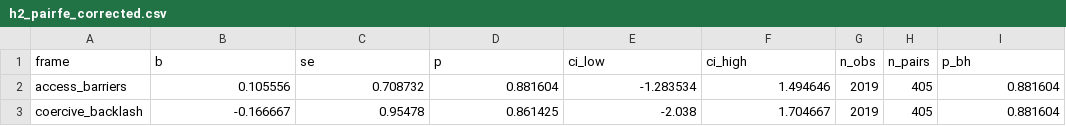
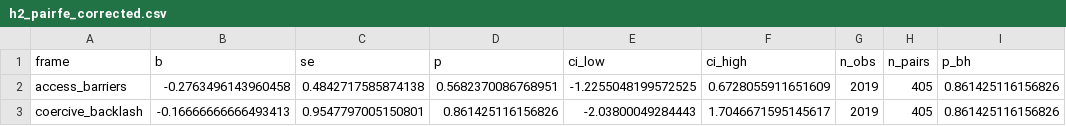
Before and after one commit to yichao2022/value-sensitivity-llm-audit, a CSV file: replication/outputs/canonical/h2_pairfe_corrected.csv, drawn as a sheet.

Commit message:
H2: Freeze strict coding rules and recompute all results
- Access barriers prevalence: 89.6% -> 26.8% (removed paperwork/document/proof/long wait/waiting list)
- Coercive backlash prevalence: 0.1% (unchanged)
- Access barriers coefficient: +0.11 -> -0.28, CI [-1.23, 0.67], p=0.86
- Coercive backlash coefficient: -0.17, CI [-2.04, 1.70], p=0.86
- LOMO: access barriers negative in 14/15 fits (was 14/15 positive)
- LOPO: access barriers negative in all 27 fits (was 25/27 positive)
- Updated main.tex, supplementary.tex, and all canonical outputs

Coding rules now frozen as of 2026-10-10:
- KEEP: cost, time, geography, insurance, language barriers
- EXCLUDE: paperwork, document, proof of, long wait, waiting list

```diff
--- a/replication/outputs/canonical/h2_pairfe_corrected.csv
+++ b/replication/outputs/canonical/h2_pairfe_corrected.csv
@@ -1,3 +1,3 @@
 frame,b,se,p,ci_low,ci_high,n_obs,n_pairs,p_bh
-access_barriers,0.105556,0.708732,0.881604,-1.283534,1.494646,2019,405,0.881604
-coercive_backlash,-0.166667,0.95478,0.861425,-2.038,1.704667,2019,405,0.881604
+access_barriers,-0.2763496143960458,0.4842717585874138,0.5682370086768951,-1.2255048199572525,0.6728055911651609,2019,405,0.861425116156826
+coercive_backlash,-0.16666666666493413,0.9547797005150801,0.861425116156826,-2.03800049284443,1.7046671595145617,2019,405,0.861425116156826
```
Also changed, not shown: replication/outputs/canonical/h2_pairfe_lomo_corrected.csv, replication/outputs/canonical/h2_pairfe_lopo_corrected.csv, 13 other files.
